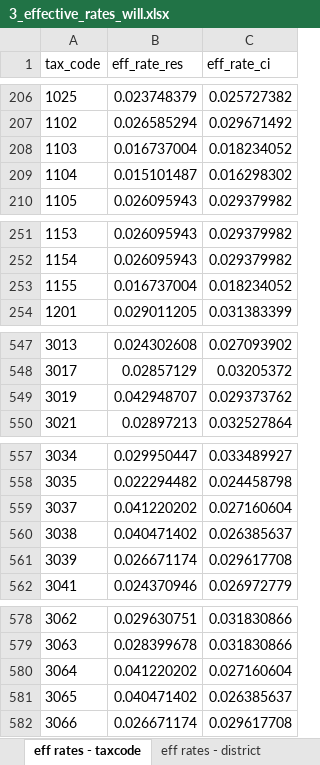
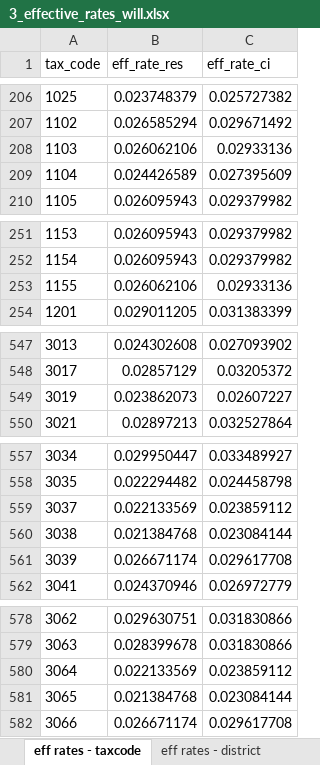
Before and after one commit to CMAP-REPOS/effective_property_tax, an Excel workbook: outputs/3_effective_rates_will.xlsx, sheet eff rates - taxcode, drawn as a sheet; only a part is shown, gaps mark what is left out; values as stored, in another font and other column widths than the file's, no borders; the diff names each change by its address in the sheet, - before the commit and + after, or states it on an @@ line.

```diff
--- a/outputs/3_effective_rates_will.xlsx (sheet eff rates - taxcode)
+++ b/outputs/3_effective_rates_will.xlsx (sheet eff rates - taxcode)
-B208 (eff_rate_res): 0.016737004
+B208 (eff_rate_res): 0.026062106
-C208 (eff_rate_ci): 0.018234052
+C208 (eff_rate_ci): 0.02933136
-B209 (eff_rate_res): 0.015101487
+B209 (eff_rate_res): 0.024426589
-C209 (eff_rate_ci): 0.016298302
+C209 (eff_rate_ci): 0.027395609
-B253 (eff_rate_res): 0.016737004
+B253 (eff_rate_res): 0.026062106
-C253 (eff_rate_ci): 0.018234052
+C253 (eff_rate_ci): 0.02933136
-B549 (eff_rate_res): 0.042948707
+B549 (eff_rate_res): 0.023862073
-C549 (eff_rate_ci): 0.029373762
+C549 (eff_rate_ci): 0.02607227
-B559 (eff_rate_res): 0.041220202
+B559 (eff_rate_res): 0.022133569
-C559 (eff_rate_ci): 0.027160604
+C559 (eff_rate_ci): 0.023859112
-B560 (eff_rate_res): 0.040471402
+B560 (eff_rate_res): 0.021384768
-C560 (eff_rate_ci): 0.026385637
+C560 (eff_rate_ci): 0.023084144
-B580 (eff_rate_res): 0.041220202
+B580 (eff_rate_res): 0.022133569
-C580 (eff_rate_ci): 0.027160604
+C580 (eff_rate_ci): 0.023859112
-B581 (eff_rate_res): 0.040471402
+B581 (eff_rate_res): 0.021384768
-C581 (eff_rate_ci): 0.026385637
+C581 (eff_rate_ci): 0.023084144
```
Also changed, not shown: sheet eff rates - district, sheet dists without exts, outputs/3_effective_rates_cook.xlsx, outputs/3_effective_rates_dupage.xlsx, 5 other files.
